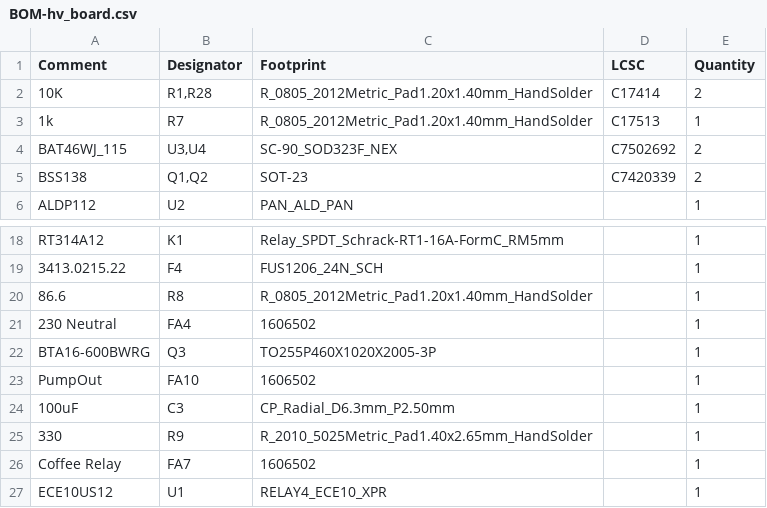
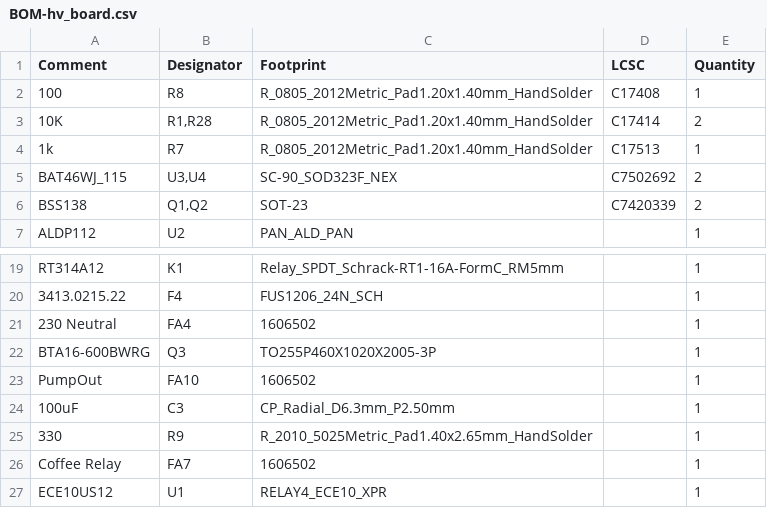
Before and after one commit to andia89/MaraXEvolution, a CSV file: hv_board/jlcpcb/production_files/BOM-hv_board.csv, drawn as a sheet; only a part is shown, gaps mark what is left out; removed rows and columns are numbered as before the commit, all else as after; the diff names each change by its address in the sheet, - before the commit and + after, or states it on an @@ line.

```diff
--- a/hv_board/jlcpcb/production_files/BOM-hv_board.csv
+++ b/hv_board/jlcpcb/production_files/BOM-hv_board.csv
+row 2: 100 | R8 | R_0805_2012Metric_Pad1.20x1.40mm_HandSolder | C17408 | 1
-row 20: 86.6 | R8 | R_0805_2012Metric_Pad1.20x1.40mm_HandSolder |  | 1
```
Also changed, not shown: controller_board/jlcpcb/production_files/BOM-controller_board.csv, hv_board/jlcpcb/production_files/CPL-hv_board.csv, 29 other files.
